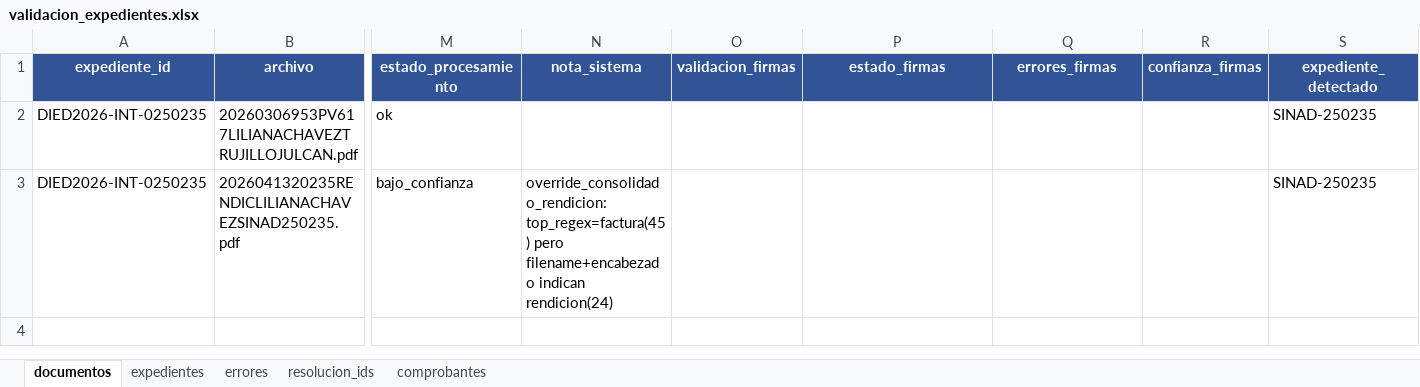
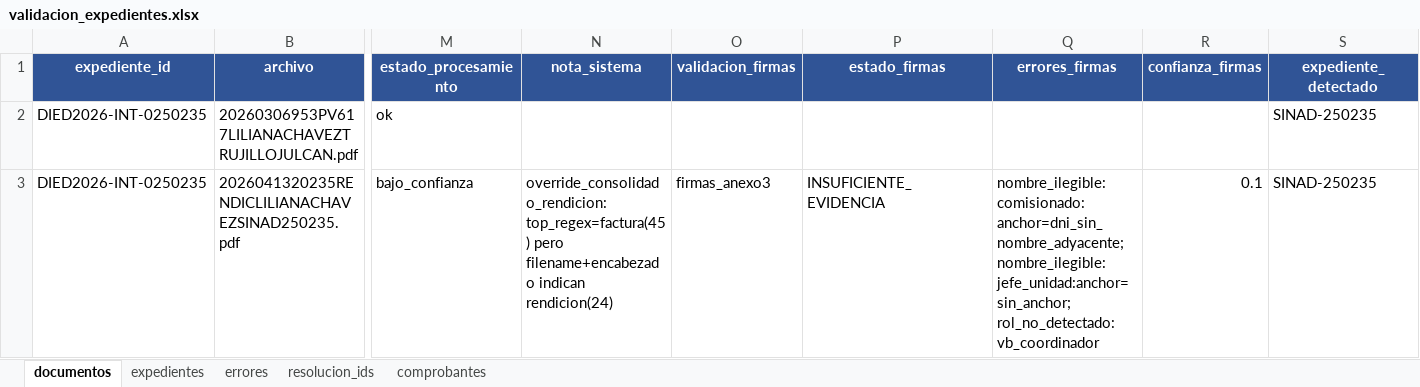
Before and after one commit to Hanns111/vision_rag, an Excel workbook: data/piloto_ocr/metrics/validacion_expedientes.xlsx, sheet documentos, drawn as a sheet; only a part is shown, gaps mark what is left out; values as stored, in another font and other column widths than the file's, no borders; the diff names each change by its address in the sheet, - before the commit and + after, or states it on an @@ line.

```diff
--- a/data/piloto_ocr/metrics/validacion_expedientes.xlsx (sheet documentos)
+++ b/data/piloto_ocr/metrics/validacion_expedientes.xlsx (sheet documentos)
-O3 (validacion_firmas): (empty)
+O3 (validacion_firmas): firmas_anexo3
-P3 (estado_firmas): (empty)
+P3 (estado_firmas): INSUFICIENTE_EVIDENCIA
-Q3 (errores_firmas): (empty)
+Q3 (errores_firmas): nombre_ilegible:comisionado:anchor=dni_sin_nombre_adyacente; nombre_ilegible:jefe_unidad:anchor=sin_anchor; rol_no_detectado:vb_coordinador
-R3 (confianza_firmas): (empty)
+R3 (confianza_firmas): 0.1
```
Also changed, not shown: sheet comprobantes, 1 other file.
